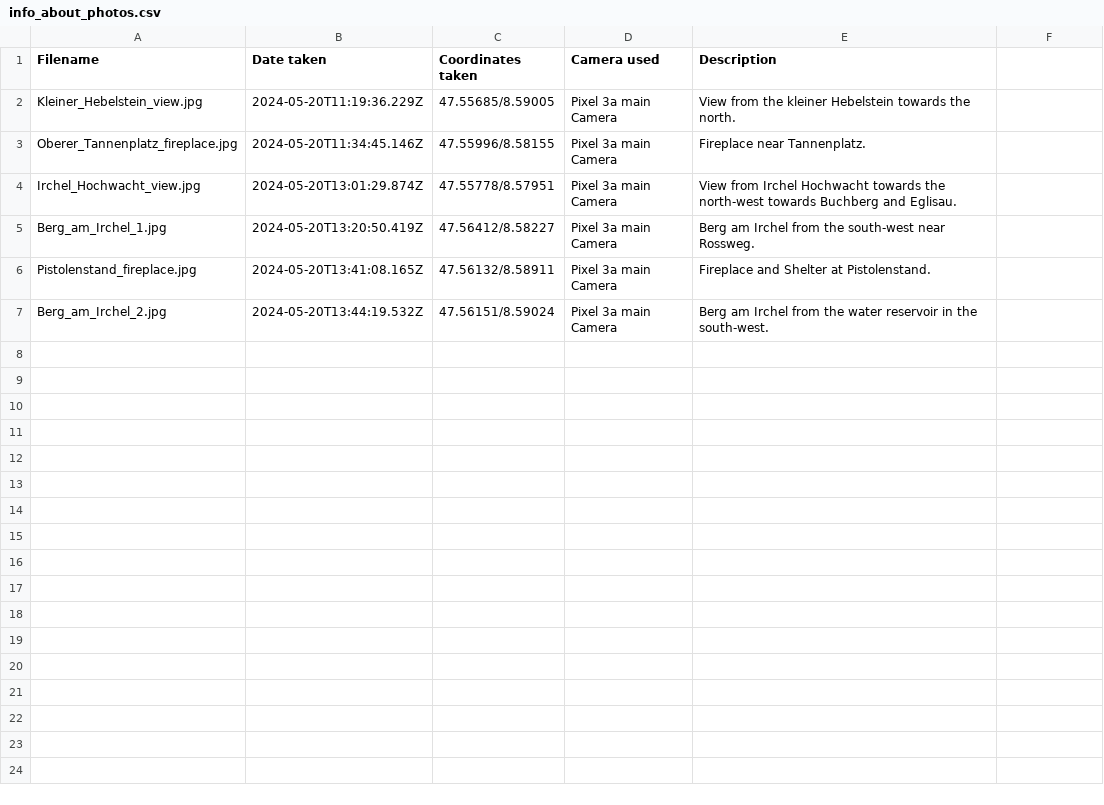
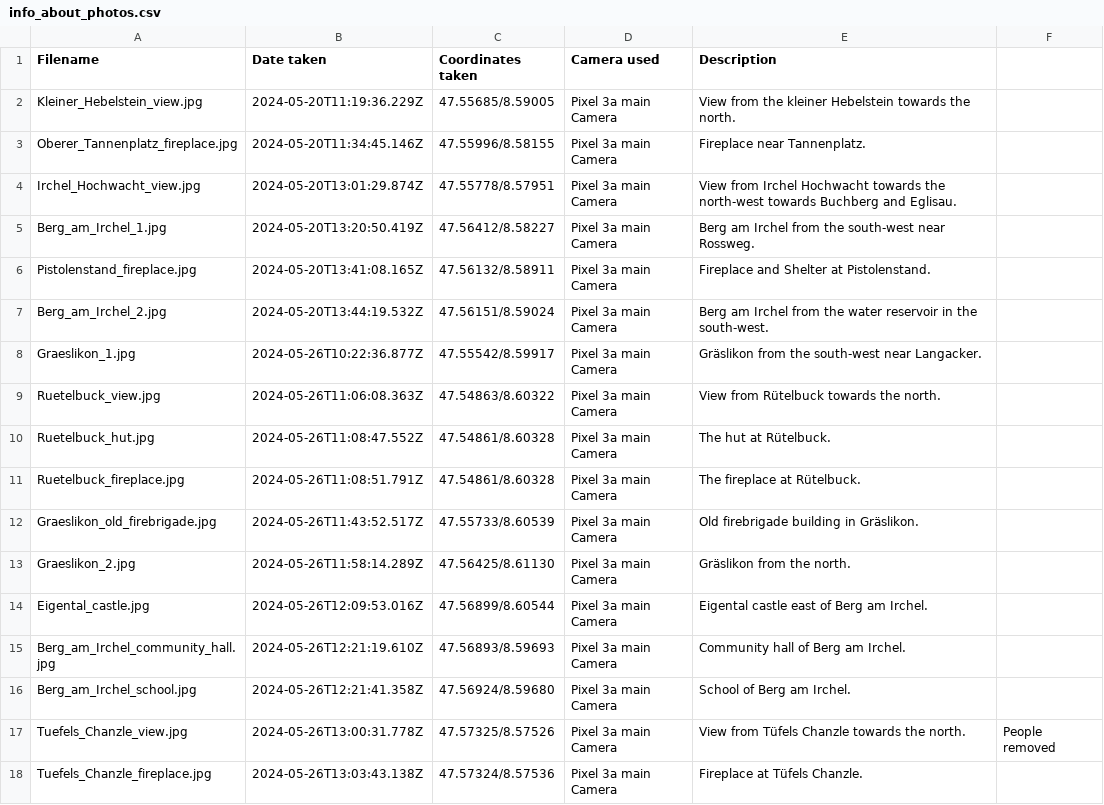
Before and after one commit to gyrraf/all_municipalities_canton_zurich, a CSV file: images/Berg_am_Irchel/info_about_photos.csv, drawn as a sheet; the diff names each change by its address in the sheet, - before the commit and + after, or states it on an @@ line.

Commit message:
Add photos from second visit to Berg am Irchel.

```diff
--- a/images/Berg_am_Irchel/info_about_photos.csv
+++ b/images/Berg_am_Irchel/info_about_photos.csv
+row 8: Graeslikon_1.jpg | 2024-05-26T10:22:36.877Z | 47.55542/8.59917 | Pixel 3a main Camera | Gräslikon from the south-west near Langacker.
+row 9: Ruetelbuck_view.jpg | 2024-05-26T11:06:08.363Z | 47.54863/8.60322 | Pixel 3a main Camera | View from Rütelbuck towards the north.
+row 10: Ruetelbuck_hut.jpg | 2024-05-26T11:08:47.552Z | 47.54861/8.60328 | Pixel 3a main Camera | The hut at Rütelbuck.
+row 11: Ruetelbuck_fireplace.jpg | 2024-05-26T11:08:51.791Z | 47.54861/8.60328 | Pixel 3a main Camera | The fireplace at Rütelbuck.
+row 12: Graeslikon_old_firebrigade.jpg | 2024-05-26T11:43:52.517Z | 47.55733/8.60539 | Pixel 3a main Camera | Old firebrigade building in Gräslikon.
+row 13: Graeslikon_2.jpg | 2024-05-26T11:58:14.289Z | 47.56425/8.61130 | Pixel 3a main Camera | Gräslikon from the north.
+row 14: Eigental_castle.jpg | 2024-05-26T12:09:53.016Z | 47.56899/8.60544 | Pixel 3a main Camera | Eigental castle east of Berg am Irchel.
+row 15: Berg_am_Irchel_community_hall.jpg | 2024-05-26T12:21:19.610Z | 47.56893/8.59693 | Pixel 3a main Camera | Community hall of Berg am Irchel.
+row 16: Berg_am_Irchel_school.jpg | 2024-05-26T12:21:41.358Z | 47.56924/8.59680 | Pixel 3a main Camera | School of Berg am Irchel.
+row 17: Tuefels_Chanzle_view.jpg | 2024-05-26T13:00:31.778Z | 47.57325/8.57526 | Pixel 3a main Camera | View from Tüfels Chanzle towards the north. | People removed
+row 18: Tuefels_Chanzle_fireplace.jpg | 2024-05-26T13:03:43.138Z | 47.57324/8.57536 | Pixel 3a main Camera | Fireplace at Tüfels Chanzle.
```
Also changed, not shown: 11 other files.
